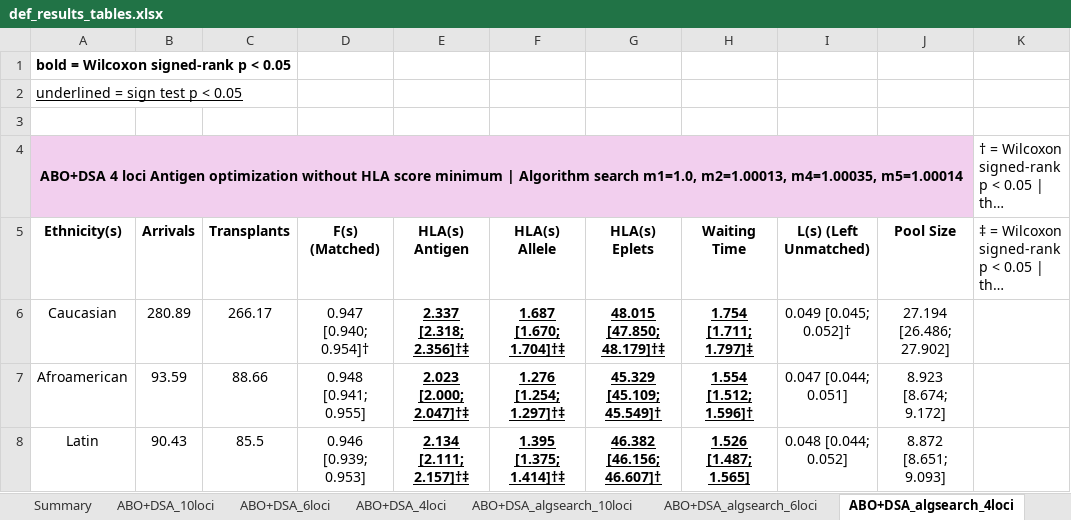
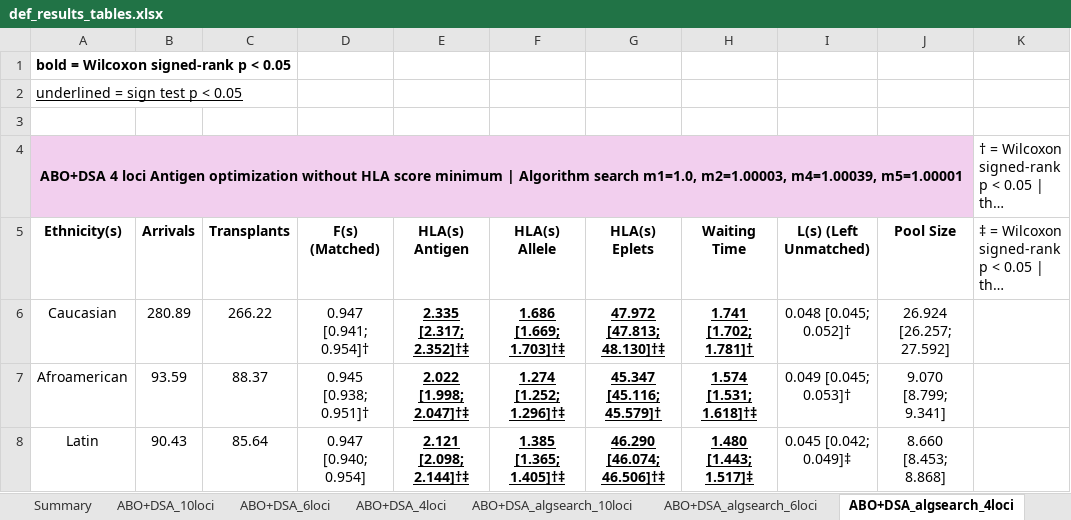
Before and after one commit to valepclarke/kep-hla-paradigms, an Excel workbook: results/def_results_tables.xlsx, sheet ABO+DSA_algsearch_4loci, drawn as a sheet; only a part is shown; long unchanged cells end in …; values as stored, in another font and other column widths than the file's, no borders; the diff covers the shown part only; the diff names each change by its address in the sheet, - before the commit and + after, or states it on an @@ line.

```diff
--- a/results/def_results_tables.xlsx (sheet ABO+DSA_algsearch_4loci)
+++ b/results/def_results_tables.xlsx (sheet ABO+DSA_algsearch_4loci)
-A4: …search m1=1.0, m2=1.00013, m4=1.00035, m5=1.00014
+A4: …search m1=1.0, m2=1.00003, m4=1.00039, m5=1.00001
-C6: 266.17
+C6: 266.22
-D6: 0.947 [0.940; 0.954]†
+D6: 0.947 [0.941; 0.954]†
-E6: 2.337 [2.318; 2.356]†‡
+E6: 2.335 [2.317; 2.352]†‡
-F6: 1.687 [1.670; 1.704]†‡
+F6: 1.686 [1.669; 1.703]†‡
-G6: 48.015 [47.850; 48.179]†‡
+G6: 47.972 [47.813; 48.130]†‡
-H6: 1.754 [1.711; 1.797]‡
+H6: 1.741 [1.702; 1.781]†
-I6: 0.049 [0.045; 0.052]†
+I6: 0.048 [0.045; 0.052]†
-J6: 27.194 [26.486; 27.902]
+J6: 26.924 [26.257; 27.592]
-C7: 88.66
+C7: 88.37
-D7: 0.948 [0.941; 0.955]
+D7: 0.945 [0.938; 0.951]†
-E7: 2.023 [2.000; 2.047]†‡
+E7: 2.022 [1.998; 2.047]†‡
-F7: 1.276 [1.254; 1.297]†‡
+F7: 1.274 [1.252; 1.296]†‡
-G7: 45.329 [45.109; 45.549]†
+G7: 45.347 [45.116; 45.579]†
-H7: 1.554 [1.512; 1.596]†
+H7: 1.574 [1.531; 1.618]†‡
-I7: 0.047 [0.044; 0.051]
+I7: 0.049 [0.045; 0.053]†
-J7: 8.923 [8.674; 9.172]
+J7: 9.070 [8.799; 9.341]
-C8: 85.5
+C8: 85.64
-D8: 0.946 [0.939; 0.953]
+D8: 0.947 [0.940; 0.954]
-E8: 2.134 [2.111; 2.157]†‡
+E8: 2.121 [2.098; 2.144]†‡
-F8: 1.395 [1.375; 1.414]†‡
+F8: 1.385 [1.365; 1.405]†‡
-G8: 46.382 [46.156; 46.607]†
+G8: 46.290 [46.074; 46.506]†‡
-H8: 1.526 [1.487; 1.565]
+H8: 1.480 [1.443; 1.517]‡
-I8: 0.048 [0.044; 0.052]
+I8: 0.045 [0.042; 0.049]‡
-J8: 8.872 [8.651; 9.093]
+J8: 8.660 [8.453; 8.868]
```
Also changed, not shown: 144 edited cells and cell formats elsewhere in this sheet, sheet ABO+DSA+HLA_algsearch_10loci, sheet ABO+DSA+HLA_algsearch_4loci, sheet ABO+DSA_algsearch_10loci, sheet ABO+DSA_balanceethn_10loci, sheet ABO+DSA_balanceethn_AS_10loci, sheet ABO+DSA+HLA_algsearch_6loci, 7 more sheets, other sheet tabs.
